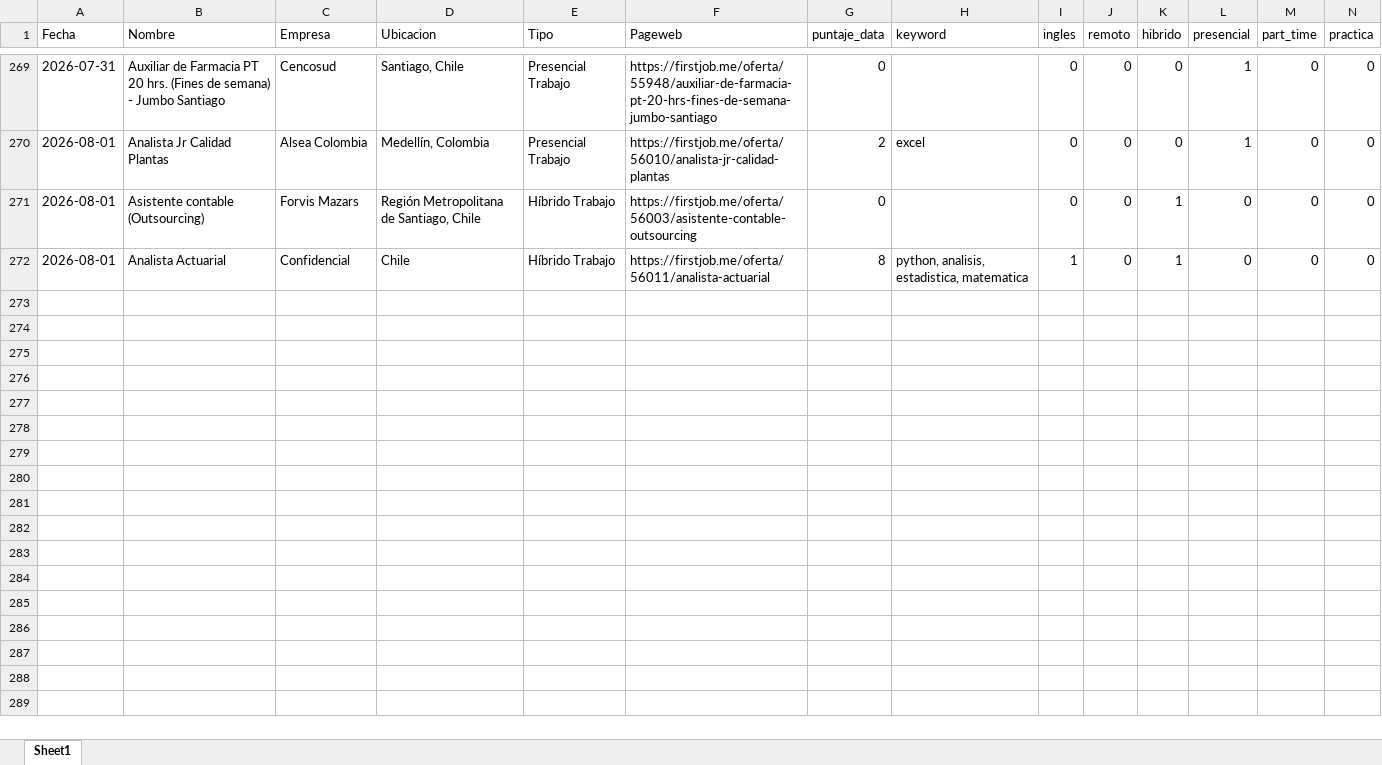
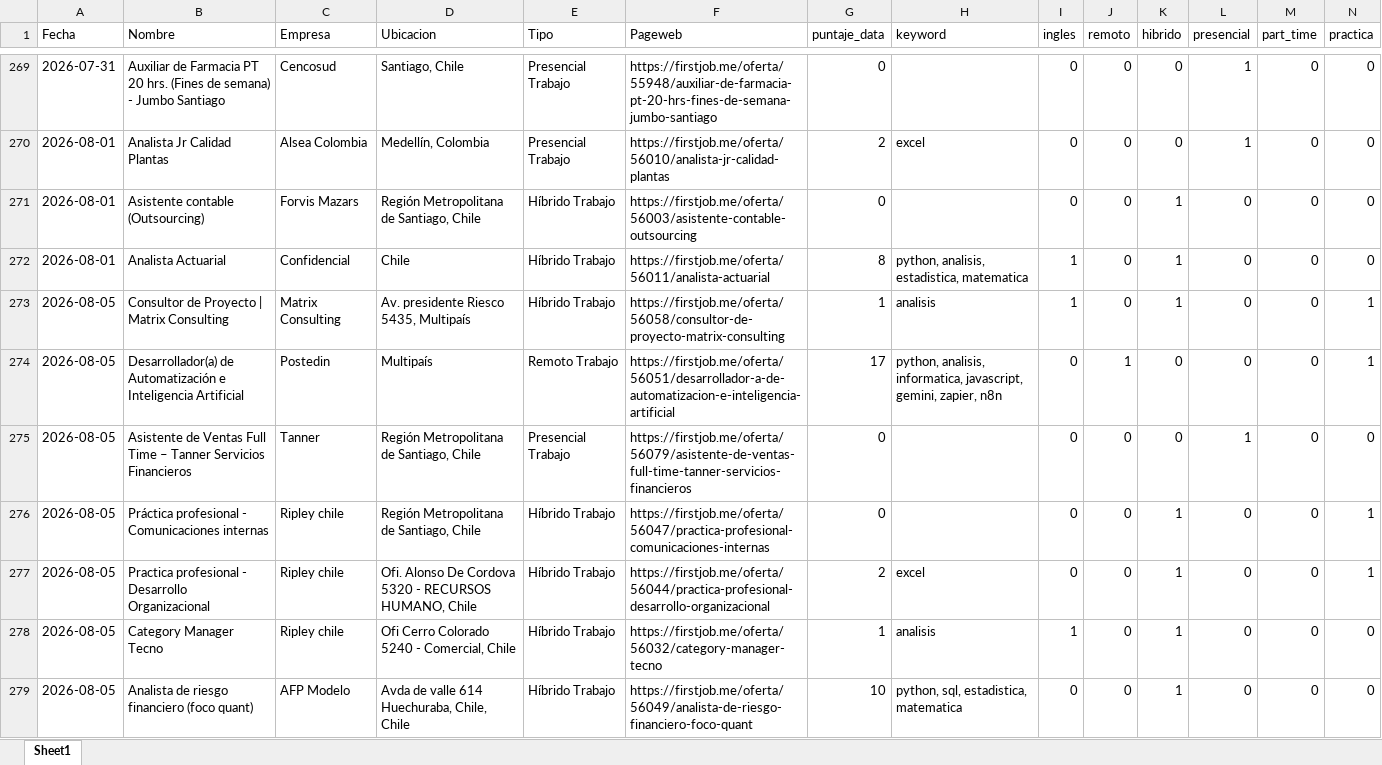
Before and after one commit to IgnOrtega/scraper-firstjob, an Excel workbook: data/first_job/summary_data.xlsx, sheet Sheet1, drawn as a sheet; only a part is shown, gaps mark what is left out; values as stored, in another font and other column widths than the file's, no borders; rows hold the shown columns only; the diff names each change by its address in the sheet, - before the commit and + after, or states it on an @@ line.

```diff
--- a/data/first_job/summary_data.xlsx (sheet Sheet1)
+++ b/data/first_job/summary_data.xlsx (sheet Sheet1)
+row 273: 2026-08-05 | Consultor de Proyecto | Matrix Consulting | Matrix Consulting | Av. presidente Riesco 5435, Multipaís | Híbrido Trabajo | https://firstjob.me/oferta/56058/consultor-de-proyecto-matrix-consulting | 1 | analisis | 1 | 0 | 1 | 0 | 0 | 1
+row 274: 2026-08-05 | Desarrollador(a) de Automatización e Inteligencia Artificial | Postedin | Multipaís | Remoto Trabajo | https://firstjob.me/oferta/56051/desarrollador-a-de-automatizacion-e-inteligencia-artificial | 17 | python, analisis, informatica, javascript, gemini, zapier, n8n | 0 | 1 | 0 | 0 | 0 | 1
+row 275: 2026-08-05 | Asistente de Ventas Full Time – Tanner Servicios Financieros | Tanner | Región Metropolitana de Santiago, Chile | Presencial Trabajo | https://firstjob.me/oferta/56079/asistente-de-ventas-full-time-tanner-servicios-financieros | 0 |  | 0 | 0 | 0 | 1 | 0 | 0
+row 276: 2026-08-05 | Práctica profesional - Comunicaciones internas | Ripley chile | Región Metropolitana de Santiago, Chile | Híbrido Trabajo | https://firstjob.me/oferta/56047/practica-profesional-comunicaciones-internas | 0 |  | 0 | 0 | 1 | 0 | 0 | 1
+row 277: 2026-08-05 | Practica profesional - Desarrollo Organizacional | Ripley chile | Ofi. Alonso De Cordova 5320 - RECURSOS HUMANO, Chile | Híbrido Trabajo | https://firstjob.me/oferta/56044/practica-profesional-desarrollo-organizacional | 2 | excel | 0 | 0 | 1 | 0 | 0 | 1
+row 278: 2026-08-05 | Category Manager Tecno | Ripley chile | Ofi Cerro Colorado 5240 - Comercial, Chile | Híbrido Trabajo | https://firstjob.me/oferta/56032/category-manager-tecno | 1 | analisis | 1 | 0 | 1 | 0 | 0 | 0
+row 279: 2026-08-05 | Analista de riesgo financiero (foco quant) | AFP Modelo | Avda de valle 614 Huechuraba, Chile, Chile | Híbrido Trabajo | https://firstjob.me/oferta/56049/analista-de-riesgo-financiero-foco-quant | 10 | python, sql, estadistica, matematica | 0 | 0 | 1 | 0 | 0 | 0
```
Also changed, not shown: 7 other files.
